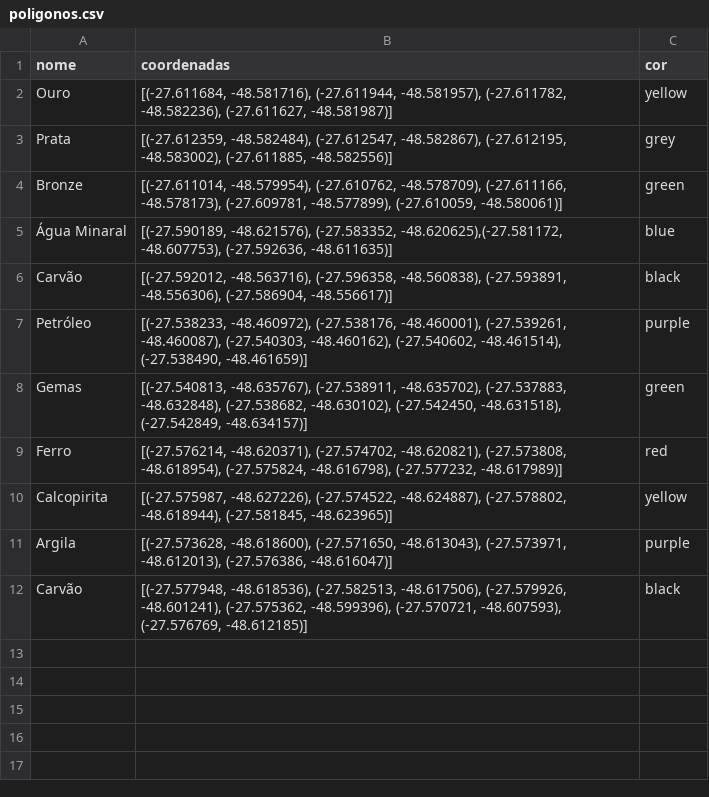
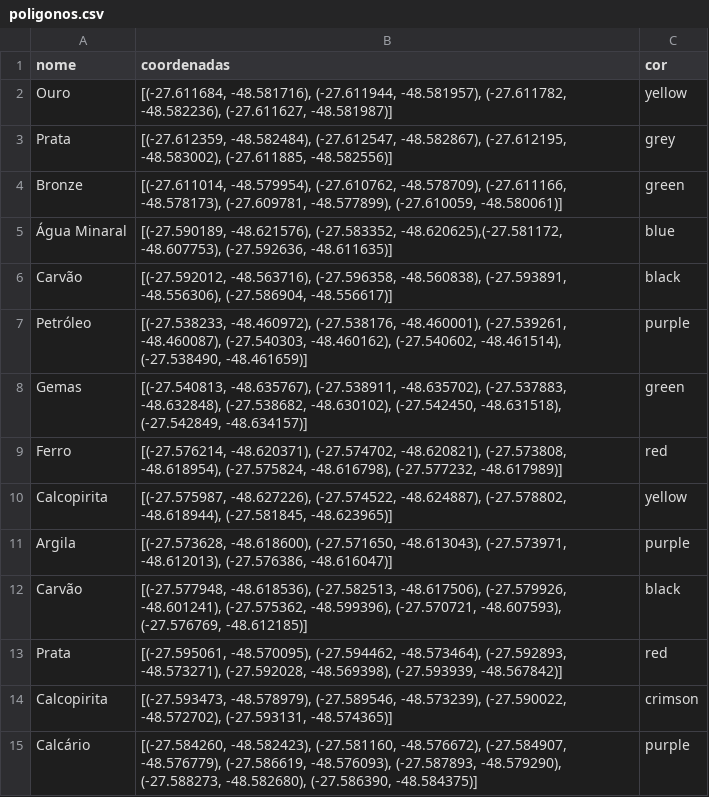
Before and after one commit to cmyk-mkt/geo-location-server, a CSV file: poligonos.csv, drawn as a sheet; the diff names each change by its address in the sheet, - before the commit and + after, or states it on an @@ line.

Commit message:
Update poligonos.csv
Add more polygons

```diff
--- a/poligonos.csv
+++ b/poligonos.csv
+row 13: Prata | [(-27.595061, -48.570095), (-27.594462, -48.573464), (-27.592893, -48.573271), (-27.592028, -48.569398), (-27.593939, -48.567842)] | red
+row 14: Calcopirita | [(-27.593473, -48.578979), (-27.589546, -48.573239), (-27.590022, -48.572702), (-27.593131, -48.574365)] | crimson
+row 15: Calcário | [(-27.584260, -48.582423), (-27.581160, -48.576672), (-27.584907, -48.576779), (-27.586619, -48.576093), (-27.587893, -48.579290), (-27.588273, -48.582680), (-27.586390, -48.584375)] | purple
```
